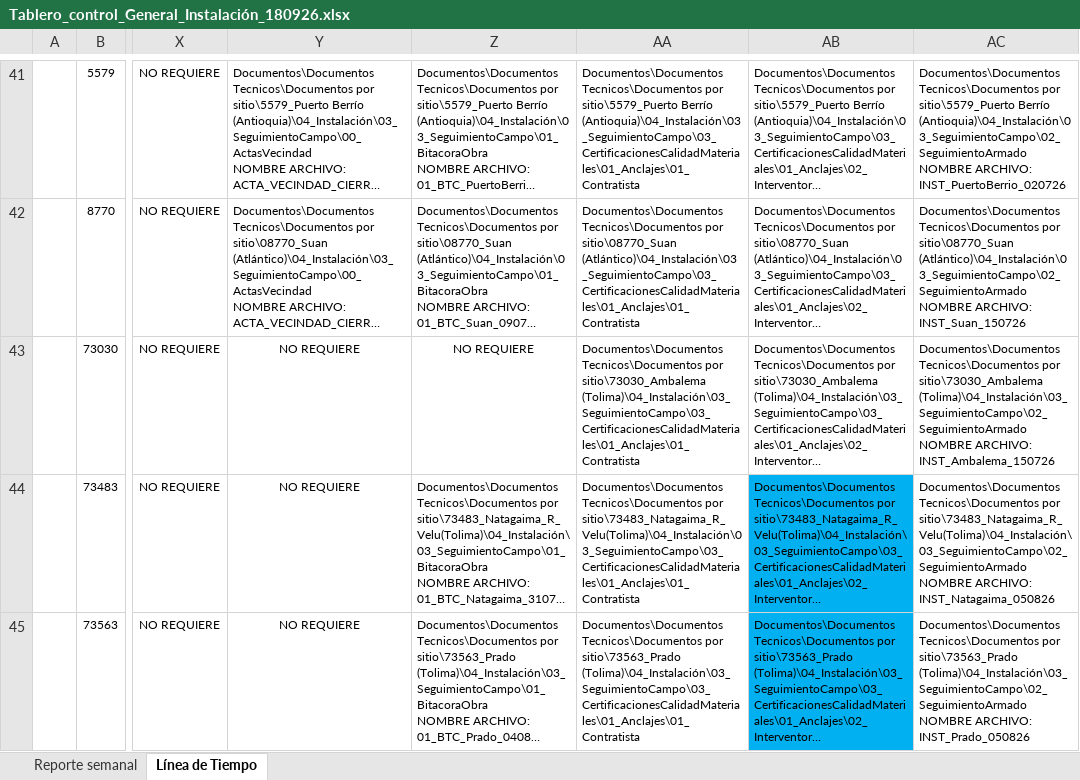
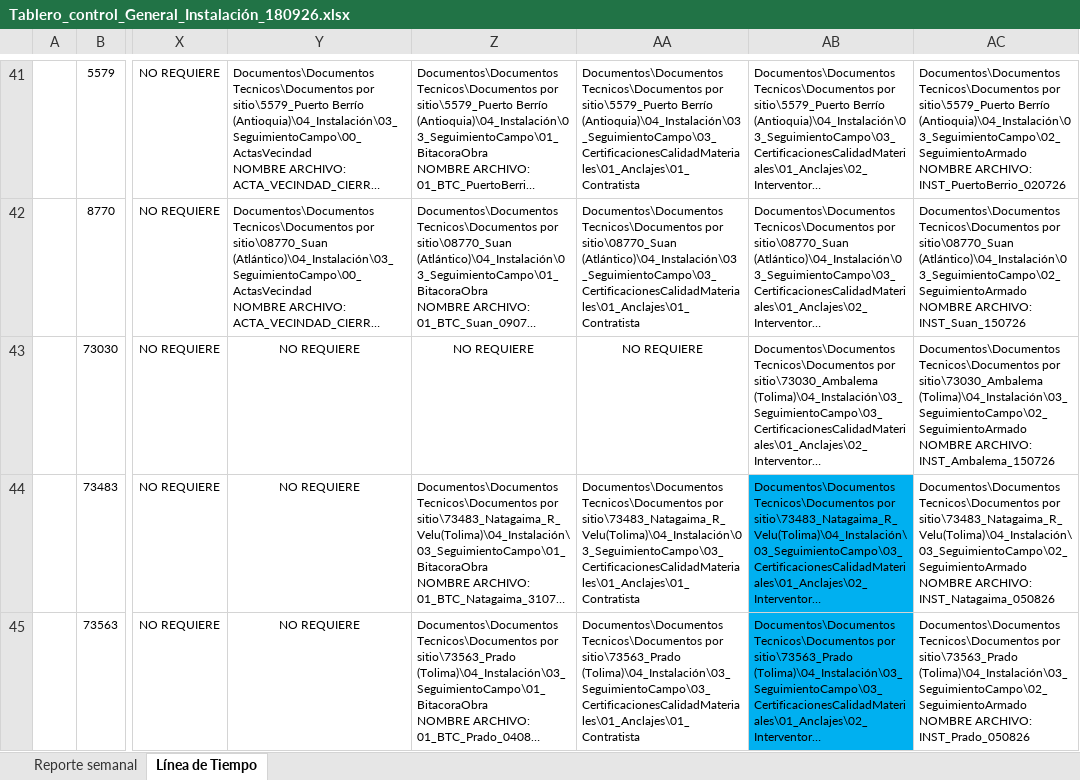
Before and after one commit to GeomaticaUIS/linea_tiempo_fase_instalacion, an Excel workbook: Tablero_control_General_Instalación_180926.xlsx, sheet Línea de Tiempo, drawn as a sheet; only a part is shown, gaps mark what is left out; long unchanged cells end in …; values as stored, in another font and other column widths than the file's, no borders; charts and pictures and table styles not drawn; the diff names each change by its address in the sheet, - before the commit and + after, or states it on an @@ line.

Commit message:
excel nuevo

```diff
--- a/Tablero_control_General_Instalación_180926.xlsx (sheet Línea de Tiempo)
+++ b/Tablero_control_General_Instalación_180926.xlsx (sheet Línea de Tiempo)
-AA43: Documentos\Documentos Tecnicos\Documentos por sitio\73030_Ambalema (Tolima)\04_Instalación\03_SeguimientoCampo\03_CertificacionesCalidadMateriales\01_Anclajes\01_Contratista
+AA43: NO REQUIERE
-AA43 alignment: left
+AA43 alignment: center
```
